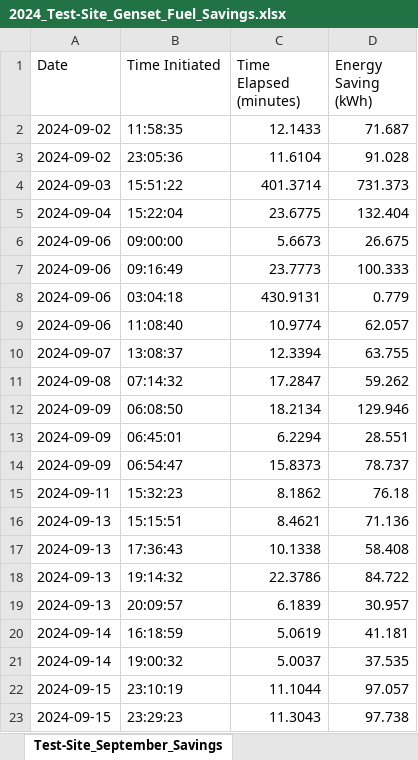
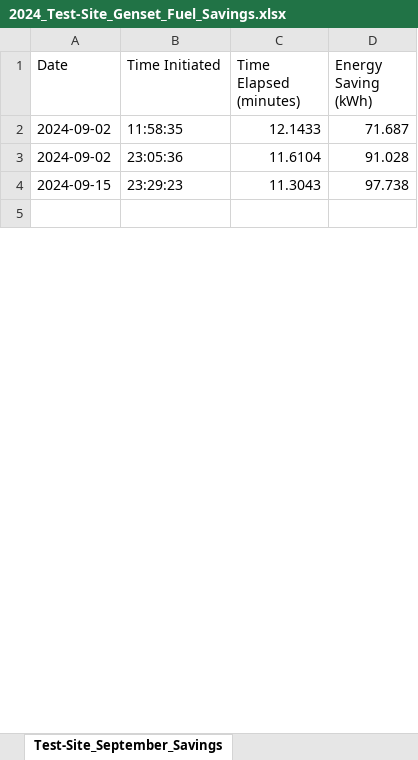
Before and after one commit to tinegachris/energy_savings_calculator, an Excel workbook: results/2024_Test-Site_Genset_Fuel_Savings.xlsx, sheet Test-Site_September_Savings, drawn as a sheet; only a part is shown; the shorter side is filled out with more unchanged rows; values as stored, in another font and other column widths than the file's, no borders; the diff covers the shown part only; the diff names each change by its address in the sheet, - before the commit and + after, or states it on an @@ line.

```diff
--- a/results/2024_Test-Site_Genset_Fuel_Savings.xlsx (sheet Test-Site_September_Savings)
+++ b/results/2024_Test-Site_Genset_Fuel_Savings.xlsx (sheet Test-Site_September_Savings)
-row 4: 2024-09-03 | 15:51:22 | 401.3714 | 731.373
-row 5: 2024-09-04 | 15:22:04 | 23.6775 | 132.404
-row 6: 2024-09-06 | 09:00:00 | 5.6673 | 26.675
-row 7: 2024-09-06 | 09:16:49 | 23.7773 | 100.333
-row 8: 2024-09-06 | 03:04:18 | 430.9131 | 0.779
-row 9: 2024-09-06 | 11:08:40 | 10.9774 | 62.057
-row 10: 2024-09-07 | 13:08:37 | 12.3394 | 63.755
-row 11: 2024-09-08 | 07:14:32 | 17.2847 | 59.262
-row 12: 2024-09-09 | 06:08:50 | 18.2134 | 129.946
-row 13: 2024-09-09 | 06:45:01 | 6.2294 | 28.551
-row 14: 2024-09-09 | 06:54:47 | 15.8373 | 78.737
-row 15: 2024-09-11 | 15:32:23 | 8.1862 | 76.18
-row 16: 2024-09-13 | 15:15:51 | 8.4621 | 71.136
-row 17: 2024-09-13 | 17:36:43 | 10.1338 | 58.408
-row 18: 2024-09-13 | 19:14:32 | 22.3786 | 84.722
-row 19: 2024-09-13 | 20:09:57 | 6.1839 | 30.957
-row 20: 2024-09-14 | 16:18:59 | 5.0619 | 41.181
-row 21: 2024-09-14 | 19:00:32 | 5.0037 | 37.535
-row 22: 2024-09-15 | 23:10:19 | 11.1044 | 97.057
```
Also changed, not shown: 20 removed rows and 5 edited cells elsewhere in this sheet, sheet Test-Site_February_Savings, sheet Test-Site_January_Savings, sheet Test-Site_March_Savings, sheet Test-Site_August_Savings, sheet Test-Site_May_Savings, sheet Test-Site_October_Savings, 6 more sheets.
